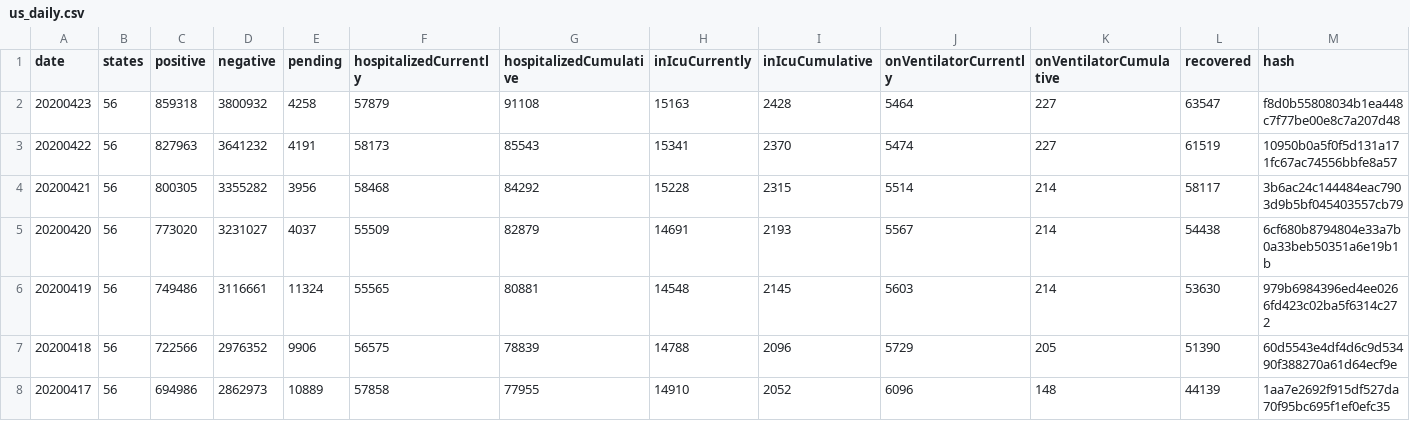
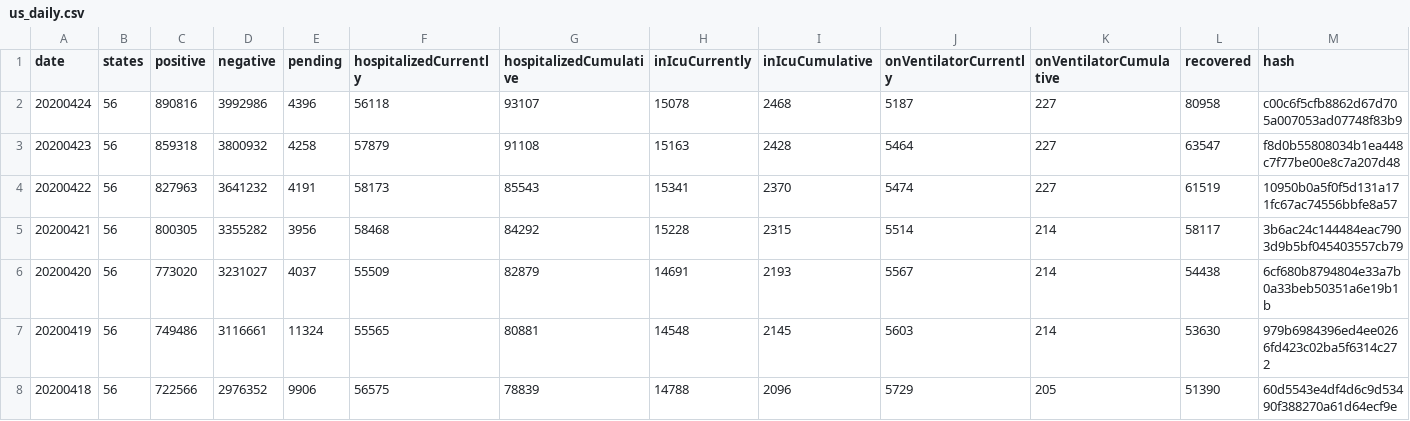
Before and after one commit to thoo/covid-tracking-data, a CSV file: data/us_daily.csv, drawn as a sheet; only a part is shown; the shorter side is filled out with more unchanged rows; rows hold the shown columns only; the diff names each change by its address in the sheet, - before the commit and + after, or states it on an @@ line.

```diff
--- a/data/us_daily.csv
+++ b/data/us_daily.csv
+row 2: 20200424 | 56 | 890816 | 3992986 | 4396 | 56118 | 93107 | 15078 | 2468 | 5187 | 227 | 80958 | c00c6f5cfb8862d67d705a007053ad07748f83b9
```
Also changed, not shown: data/us_current.csv.
